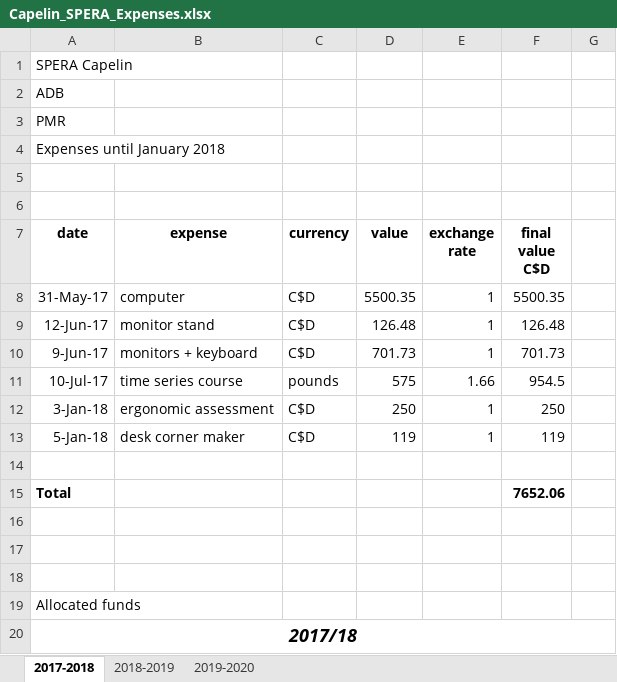
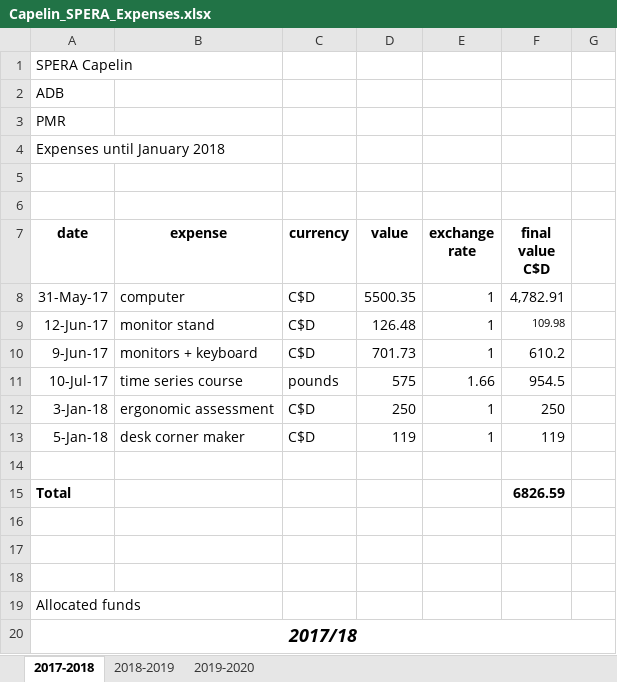
Before and after one commit to adbpatagonia/SPERA-Expenses, an Excel workbook: Capelin_SPERA_Expenses.xlsx, sheet 2017-2018, drawn as a sheet; only a part is shown; values as stored, in another font and other column widths than the file's, no borders; the diff names each change by its address in the sheet, - before the commit and + after, or states it on an @@ line.

Commit message:
Project code + updated expenses
I received the project code from Charmaine (there are mistakes - CD to fix)
Also, I updated CApelin_SPERA_Expenses.xlsx. In several cases I had included tax in the cost of purchases (tax should not be included). I updated the costs. We have ~3.2K in O&M to spend

```diff
--- a/Capelin_SPERA_Expenses.xlsx (sheet 2017-2018)
+++ b/Capelin_SPERA_Expenses.xlsx (sheet 2017-2018)
-F8 (final value C$D): 5500.35
+F8 (final value C$D): 4,782.91
-F9 (final value C$D): 126.48
+F9 (final value C$D): 109.98
@@ F9 text size: smaller @@
-F10 (final value C$D): 701.73
+F10 (final value C$D): 610.2
-F15 (final value C$D): 7652.06
+F15 (final value C$D): 6826.59
```
Also changed, not shown: 1 other file.
